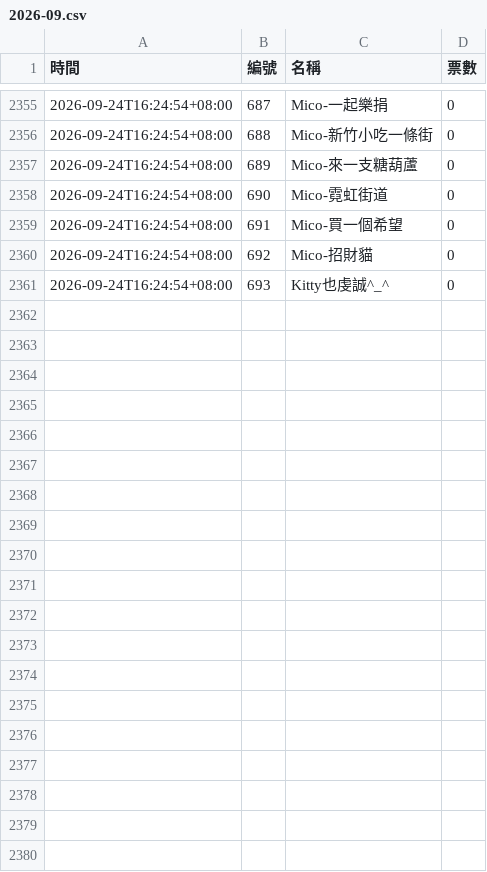
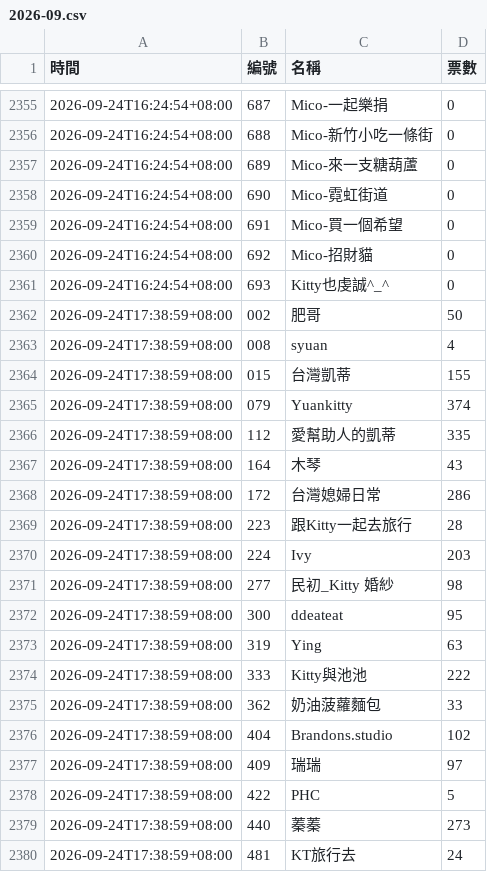
Before and after one commit to BrandonYang1203/KY-tracker, a CSV file: data/2026-09.csv, drawn as a sheet; only a part is shown, gaps mark what is left out; the diff covers the shown part only.

```diff
--- a/data/2026-09.csv
+++ b/data/2026-09.csv
@@ -2361 +2361,20 @@
 2026-09-24T16:24:54+08:00,693,Kitty也虔誠^_^,0
+2026-09-24T17:38:59+08:00,002,肥哥,50
+2026-09-24T17:38:59+08:00,008,syuan,4
+2026-09-24T17:38:59+08:00,015,台灣凱蒂,155
+2026-09-24T17:38:59+08:00,079,Yuankitty,374
+2026-09-24T17:38:59+08:00,112,愛幫助人的凱蒂,335
+2026-09-24T17:38:59+08:00,164,木琴,43
+2026-09-24T17:38:59+08:00,172,台灣媳婦日常,286
+2026-09-24T17:38:59+08:00,223,跟Kitty一起去旅行,28
+2026-09-24T17:38:59+08:00,224,Ivy,203
+2026-09-24T17:38:59+08:00,277,民初_Kitty 婚紗,98
+2026-09-24T17:38:59+08:00,300,ddeateat,95
+2026-09-24T17:38:59+08:00,319,Ying,63
+2026-09-24T17:38:59+08:00,333,Kitty與池池,222
+2026-09-24T17:38:59+08:00,362,奶油菠蘿麵包,33
+2026-09-24T17:38:59+08:00,404,Brandons.studio,102
+2026-09-24T17:38:59+08:00,409,瑞瑞,97
+2026-09-24T17:38:59+08:00,422,PHC,5
+2026-09-24T17:38:59+08:00,440,蓁蓁,273
+2026-09-24T17:38:59+08:00,481,KT旅行去,24
```
Also changed, not shown: 10 added rows elsewhere in this file, 1 other file.
